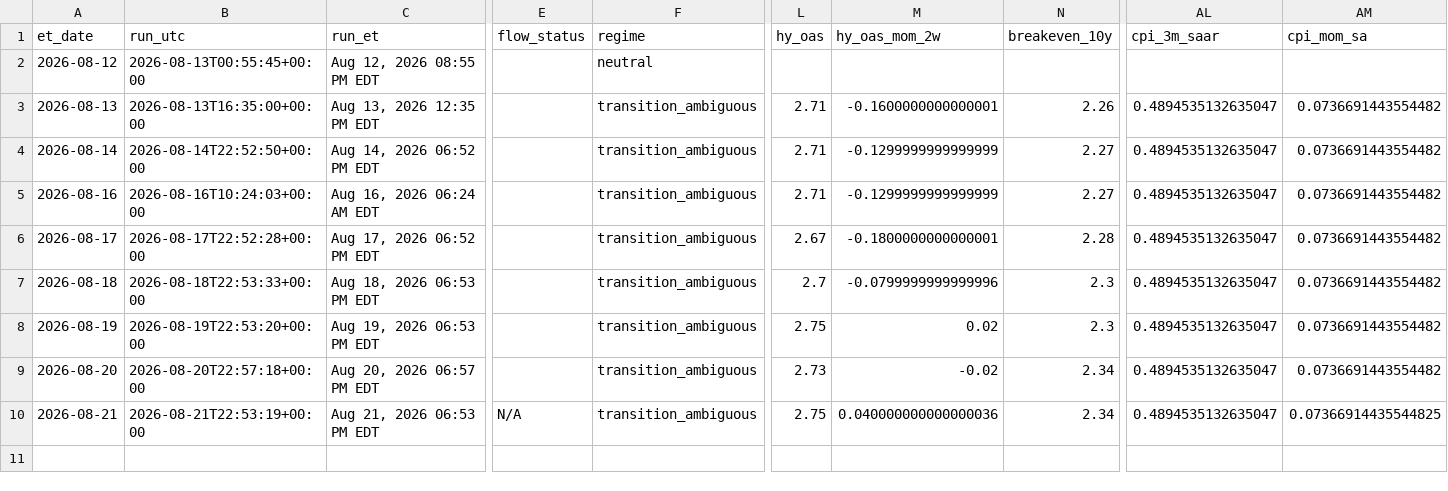
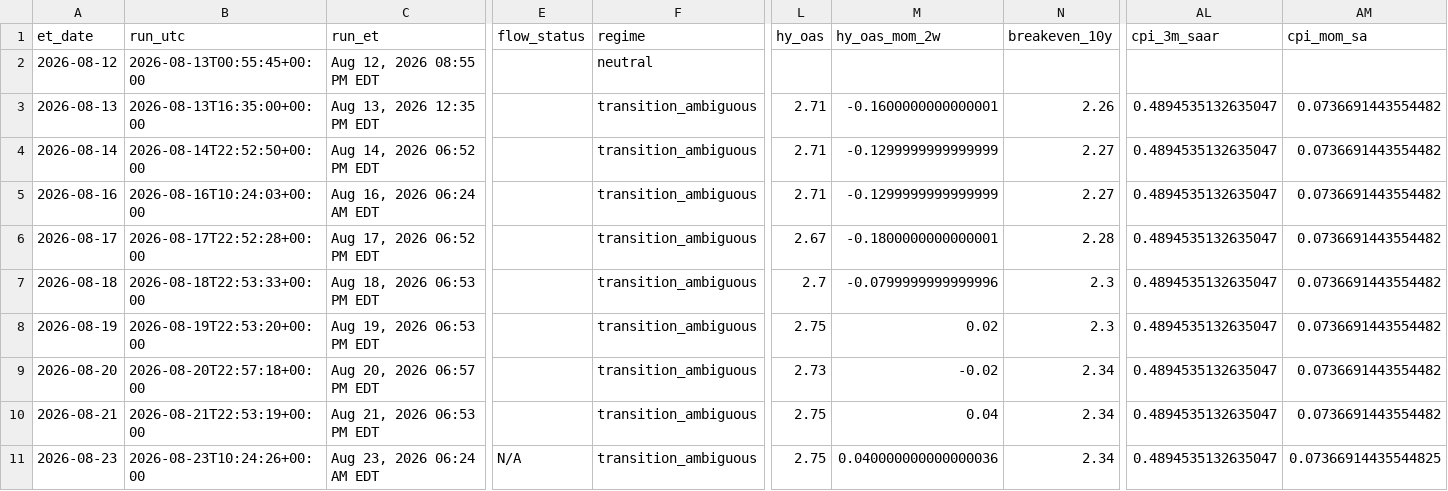
Before and after one commit to timothylundeen2008-web/Portfolio-Tracker, a CSV file: logs/daily_log.csv, drawn as a sheet; only a part is shown, gaps mark what is left out; rows hold the shown columns only; the diff names each change by its address in the sheet, - before the commit and + after, or states it on an @@ line.

```diff
--- a/logs/daily_log.csv
+++ b/logs/daily_log.csv
-E10 (flow_status): N/A
+E10 (flow_status): (empty)
-M10 (hy_oas_mom_2w): 0.040000000000000036
+M10 (hy_oas_mom_2w): 0.04
-AM10 (cpi_mom_sa): 0.07366914435544825
+AM10 (cpi_mom_sa): 0.0736691443554482
+row 11: 2026-08-23 | 2026-08-23T10:24:26+00:00 | Aug 23, 2026 06:24 AM EDT | N/A | transition_ambiguous | 2.75 | 0.040000000000000036 | 2.34 | 0.4894535132635047 | 0.07366914435544825
```
Also changed, not shown: logs/weekly_log.csv, 4 other files.
